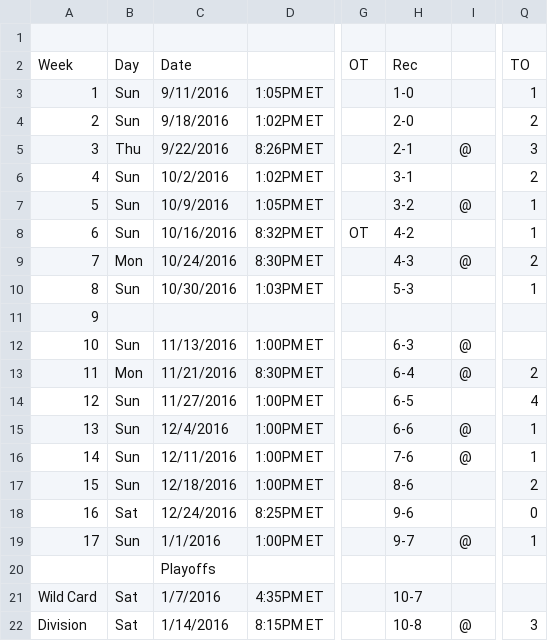
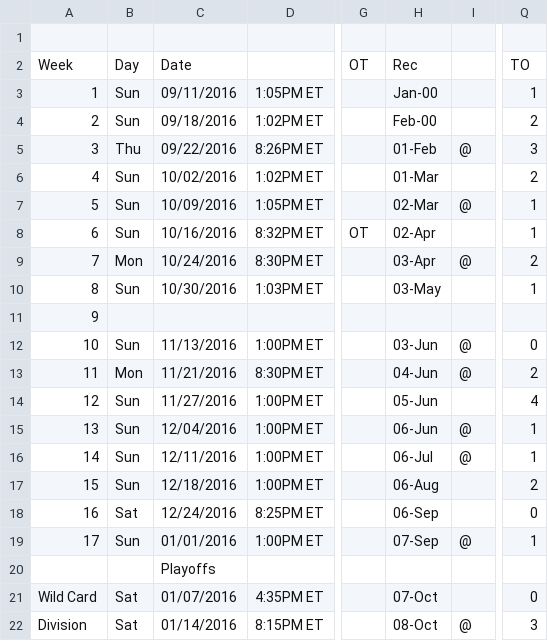
Before and after one commit to QuinnStroube/NFL_team_total_predictor_ML, a CSV file: Resources/2016_texans_results.csv, drawn as a sheet; only a part is shown, gaps mark what is left out; the diff names each change by its address in the sheet, - before the commit and + after, or states it on an @@ line.

```diff
--- a/Resources/2016_texans_results.csv
+++ b/Resources/2016_texans_results.csv
-C3: 9/11/2016
+C3: 09/11/2016
-H3: 1-0
+H3: Jan-00
-C4: 9/18/2016
+C4: 09/18/2016
-H4: 2-0
+H4: Feb-00
-C5: 9/22/2016
+C5: 09/22/2016
-H5: 2-1
+H5: 01-Feb
-C6: 10/2/2016
+C6: 10/02/2016
-H6: 3-1
+H6: 01-Mar
-C7: 10/9/2016
+C7: 10/09/2016
-H7: 3-2
+H7: 02-Mar
-H8: 4-2
+H8: 02-Apr
-H9: 4-3
+H9: 03-Apr
-H10: 5-3
+H10: 03-May
-H12: 6-3
+H12: 03-Jun
-Q12: (empty)
+Q12: 0
-H13: 6-4
+H13: 04-Jun
-H14: 6-5
+H14: 05-Jun
-C15: 12/4/2016
+C15: 12/04/2016
-H15: 6-6
+H15: 06-Jun
-H16: 7-6
+H16: 06-Jul
-H17: 8-6
+H17: 06-Aug
-H18: 9-6
+H18: 06-Sep
-C19: 1/1/2016
+C19: 01/01/2016
-H19: 9-7
+H19: 07-Sep
-C21: 1/7/2016
+C21: 01/07/2016
-H21: 10-7
+H21: 07-Oct
-Q21: (empty)
+Q21: 0
-C22: 1/14/2016
+C22: 01/14/2016
-H22: 10-8
+H22: 08-Oct
```
Also changed, not shown: Resources/2021_texans_results.csv, 1 other file.
